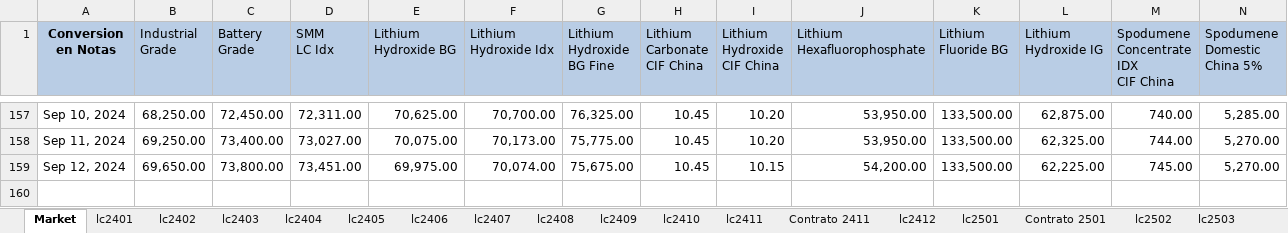
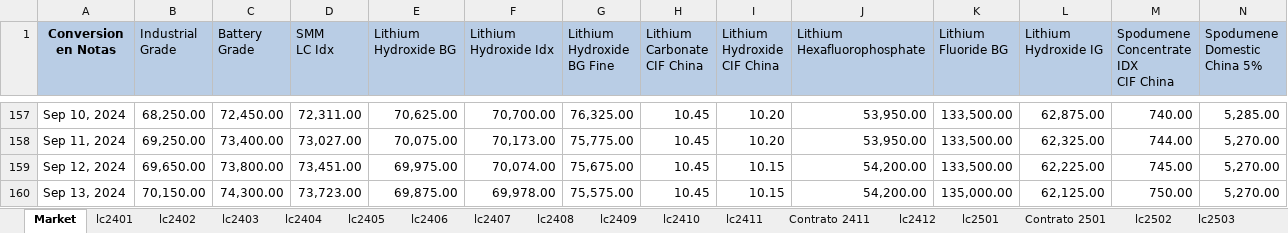
Before and after one commit to mherrerab21/Litio-APP, an Excel workbook: futuros litio.xlsx, sheet Market, drawn as a sheet; only a part is shown, gaps mark what is left out; values as stored, in another font and other column widths than the file's, no borders; rows hold the shown columns only; the diff names each change by its address in the sheet, - before the commit and + after, or states it on an @@ line.

```diff
--- a/futuros litio.xlsx (sheet Market)
+++ b/futuros litio.xlsx (sheet Market)
+row 160: Sep 13, 2024 | 70,150.00 | 74,300.00 | 73,723.00 | 69,875.00 | 69,978.00 | 75,575.00 | 10.45 | 10.15 | 54,200.00 | 135,000.00 | 62,125.00 | 750.00 | 5,270.00
```
Also changed, not shown: sheet lc2507, sheet lc2508, sheet lc2506, sheet lc2502, sheet lc2505, sheet lc2504, 8 more sheets, charts or pictures.
